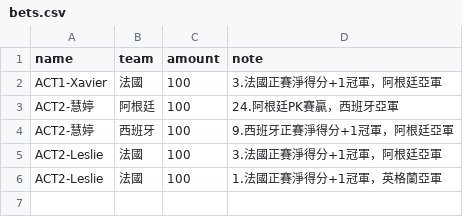
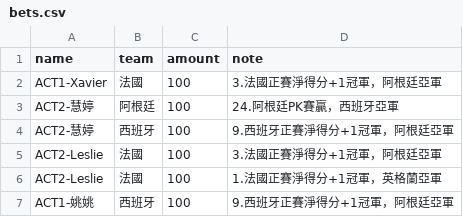
Before and after one commit to xavier-2026/2026-worldcup-final4, a CSV file: data/bets.csv, drawn as a sheet; the diff names each change by its address in the sheet, - before the commit and + after, or states it on an @@ line.

Commit message:
bets.csv 업데이트

```diff
--- a/data/bets.csv
+++ b/data/bets.csv
+row 7: ACT1-姚姚 | 西班牙 | 100 | 9.西班牙正賽淨得分+1冠軍，阿根廷亞軍
```
